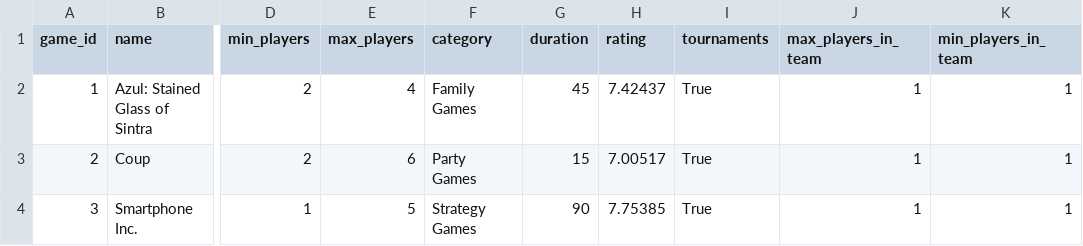
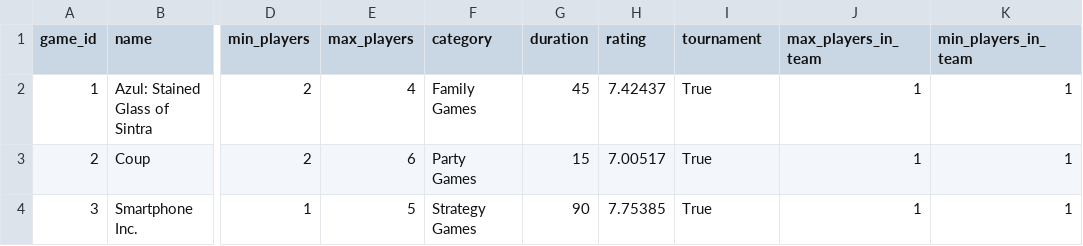
Before and after one commit to Staszek15/store-database, a CSV file: generate_date/game/game.csv, drawn as a sheet; only a part is shown, gaps mark what is left out; the diff names each change by its address in the sheet, - before the commit and + after, or states it on an @@ line.

```diff
--- a/generate_date/game/game.csv
+++ b/generate_date/game/game.csv
-I1: tournaments
+I1: tournament
```
Also changed, not shown: generate_date/tournament/tournament.csv, generate_date/tournament_results/tournament_results.csv, 5 other files.
